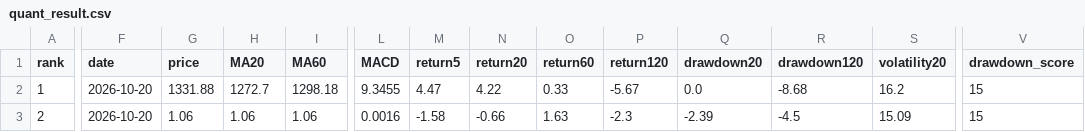
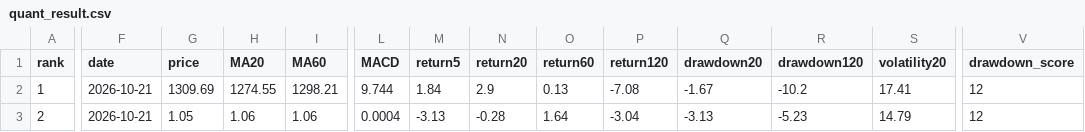
Before and after one commit to huming013-cyber/-quant-model, a CSV file: data/quant_result.csv, drawn as a sheet; only a part is shown, gaps mark what is left out; the diff covers the shown part only; the diff names each change by its address in the sheet, - before the commit and + after, or states it on an @@ line.

```diff
--- a/data/quant_result.csv
+++ b/data/quant_result.csv
-F2:F3 (date): 2026-10-20
+F2:F3 (date): 2026-10-21
-G2 (price): 1331.88
+G2 (price): 1309.69
-H2 (MA20): 1272.7
+H2 (MA20): 1274.55
-I2 (MA60): 1298.18
+I2 (MA60): 1298.21
-L2 (MACD): 9.3455
+L2 (MACD): 9.744
-M2 (return5): 4.47
+M2 (return5): 1.84
-N2 (return20): 4.22
+N2 (return20): 2.9
-O2 (return60): 0.33
+O2 (return60): 0.13
-P2 (return120): -5.67
+P2 (return120): -7.08
-Q2 (drawdown20): 0.0
+Q2 (drawdown20): -1.67
-R2 (drawdown120): -8.68
+R2 (drawdown120): -10.2
-S2 (volatility20): 16.2
+S2 (volatility20): 17.41
-V2:V3 (drawdown_score): 15
+V2:V3 (drawdown_score): 12
-G3 (price): 1.06
+G3 (price): 1.05
-L3 (MACD): 0.0016
+L3 (MACD): 0.0004
-M3 (return5): -1.58
+M3 (return5): -3.13
-N3 (return20): -0.66
+N3 (return20): -0.28
-O3 (return60): 1.63
+O3 (return60): 1.64
-P3 (return120): -2.3
+P3 (return120): -3.04
-Q3 (drawdown20): -2.39
+Q3 (drawdown20): -3.13
-R3 (drawdown120): -4.5
+R3 (drawdown120): -5.23
-S3 (volatility20): 15.09
+S3 (volatility20): 14.79
```
Also changed, not shown: 57 edited cells elsewhere in this file, data/etf_result.csv, data/stock_result.csv.
